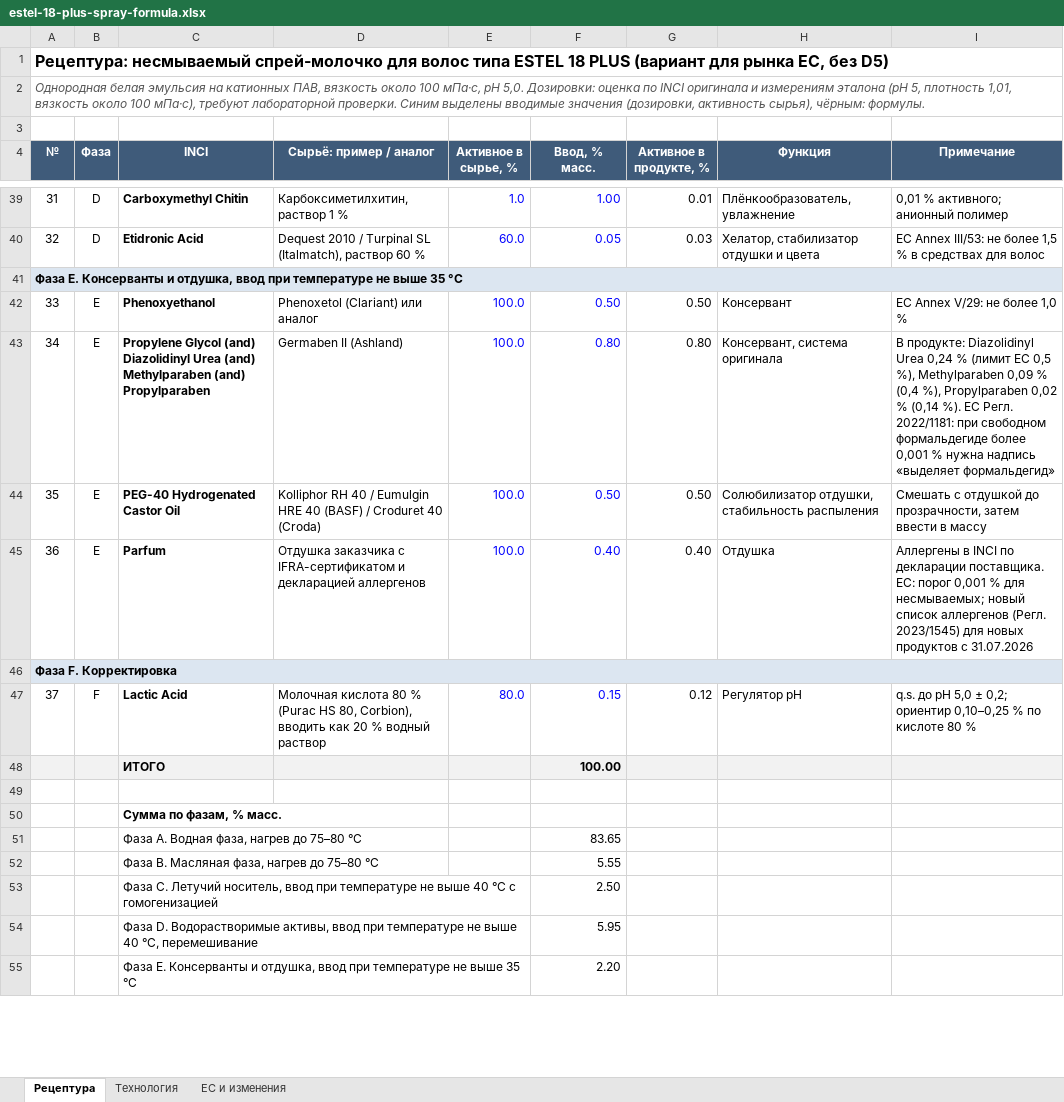
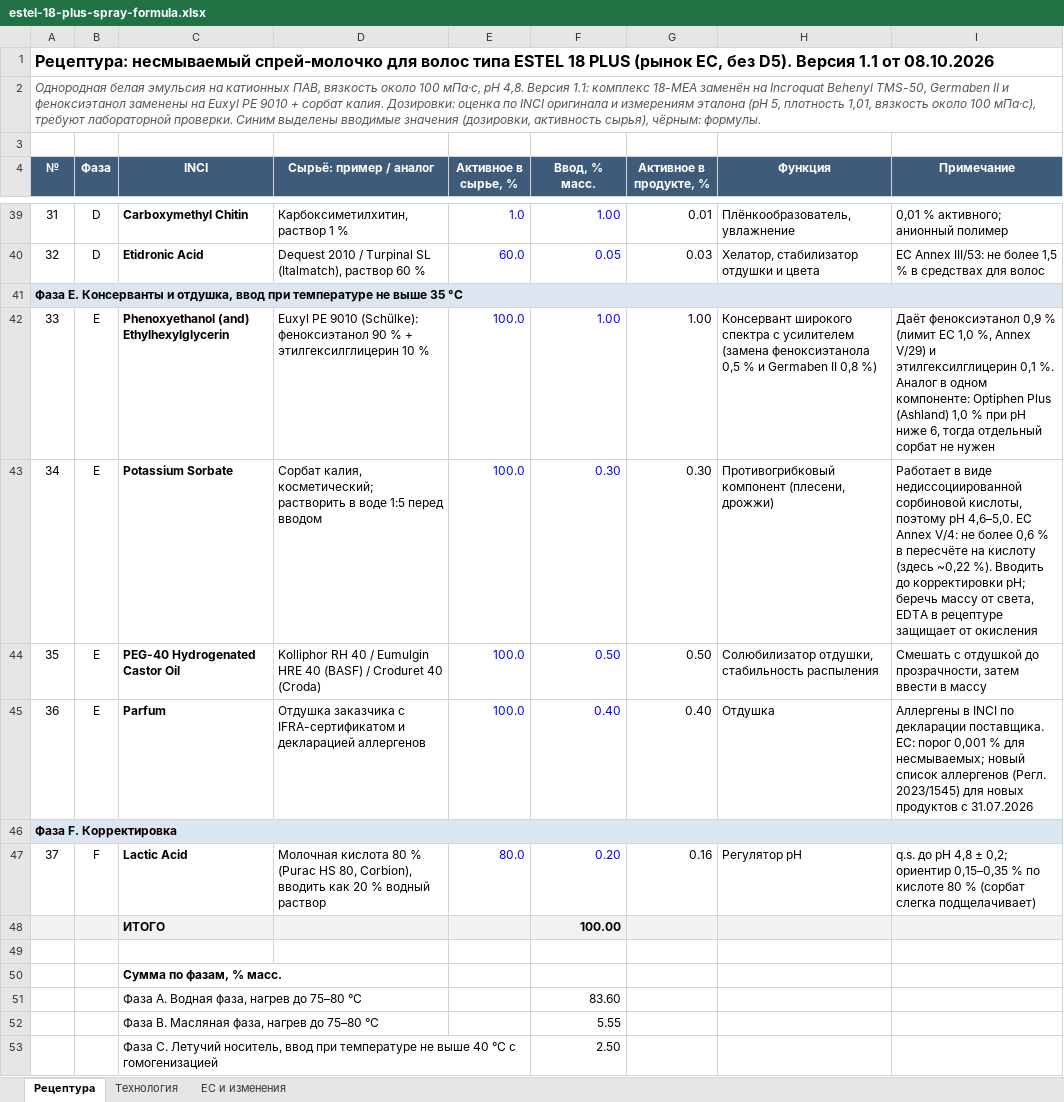
Before and after one commit to milkovwadim/project_test, an Excel workbook: estel-18-plus/estel-18-plus-spray-formula.xlsx, sheet Рецептура, drawn as a sheet; only a part is shown, gaps mark what is left out; the shorter side is filled out with more unchanged rows; values as stored, in another font and other column widths than the file's, no borders; the diff covers the shown part only; the diff names each change by its address in the sheet, - before the commit and + after, or states it on an @@ line.

```diff
--- a/estel-18-plus/estel-18-plus-spray-formula.xlsx (sheet Рецептура)
+++ b/estel-18-plus/estel-18-plus-spray-formula.xlsx (sheet Рецептура)
-A1 (№): …18 PLUS (вариант для рынка ЕС, без D5)
+A1 (№): …18 PLUS (рынок ЕС, без D5). Версия 1.1 от 08.10.2026
-A2 (№): …мПа·с, pH 5,0. Дозировки: оценка…
+A2 (№): …мПа·с, pH 4,8. Версия 1.1: комплекс 18-MEA заменён на Incroquat Behenyl TMS-50, Germaben II и феноксиэтанол заменены на Euxyl PE 9010 + сорбат калия. Дозировки: оценка…
-C42 (INCI): Phenoxyethanol
+C42 (INCI): Phenoxyethanol (and) Ethylhexylglycerin
-D42 (Сырьё: пример / аналог): Phenoxetol (Clariant) или аналог
+D42 (Сырьё: пример / аналог): Euxyl PE 9010 (Schülke): феноксиэтанол 90 % + этилгексилглицерин 10 %
-F42 (Ввод, % масс.): 0.50
+F42 (Ввод, % масс.): 1.00
-G42 (Активное в продукте, %): 0.50
+G42 (Активное в продукте, %): 1.00
-H42 (Функция): Консервант
+H42 (Функция): Консервант широкого спектра с усилителем (замена феноксиэтанола 0,5 % и Germaben II 0,8 %)
-I42 (Примечание): ЕС Annex V/29: не более 1,0 %
+I42 (Примечание): Даёт феноксиэтанол 0,9 % (лимит ЕС 1,0 %, Annex V/29) и этилгексилглицерин 0,1 %. Аналог в одном компоненте: Optiphen Plus (Ashland) 1,0 % при pH ниже 6, тогда отдельный сорбат не нужен
-C43 (INCI): Propylene Glycol (and) Diazolidinyl Urea (and) Methylparaben (and) Propylparaben
+C43 (INCI): Potassium Sorbate
-D43 (Сырьё: пример / аналог): Germaben II (Ashland)
+D43 (Сырьё: пример / аналог): Сорбат калия, косметический; растворить в воде 1:5 перед вводом
-F43 (Ввод, % масс.): 0.80
+F43 (Ввод, % масс.): 0.30
-G43 (Активное в продукте, %): 0.80
+G43 (Активное в продукте, %): 0.30
-H43 (Функция): Консервант, система оригинала
+H43 (Функция): Противогрибковый компонент (плесени, дрожжи)
-I43 (Примечание): В продукте: Diazolidinyl Urea 0,24 % (лимит ЕС 0,5 %), Methylparaben 0,09 % (0,4 %), Propylparaben 0,02 % (0,14 %). ЕС Регл. 2022/1181: при свободном формальдегиде более 0,001 % нужна надпись «выделяет формальдегид»
+I43 (Примечание): Работает в виде недиссоциированной сорбиновой кислоты, поэтому pH 4,6–5,0. ЕС Annex V/4: не более 0,6 % в пересчёте на кислоту (здесь ~0,22 %). Вводить до корректировки pH; беречь массу от света, EDTA в рецептуре защищает от окисления
-F47 (Ввод, % масс.): 0.15
+F47 (Ввод, % масс.): 0.20
-G47 (Активное в продукте, %): 0.12
+G47 (Активное в продукте, %): 0.16
-I47 (Примечание): …до pH 5,0 ± 0,2; ориентир 0,10–0,25 % по кислоте 80 %
+I47 (Примечание): …до pH 4,8 ± 0,2; ориентир 0,15–0,35 % по кислоте 80 % (сорбат слегка подщелачивает)
-F51 (Ввод, % масс.): 83.65
+F51 (Ввод, % масс.): 83.60
```
Also changed, not shown: 16 edited cells elsewhere in this sheet, sheet ЕС и изменения, sheet Технология, 2 other files.
